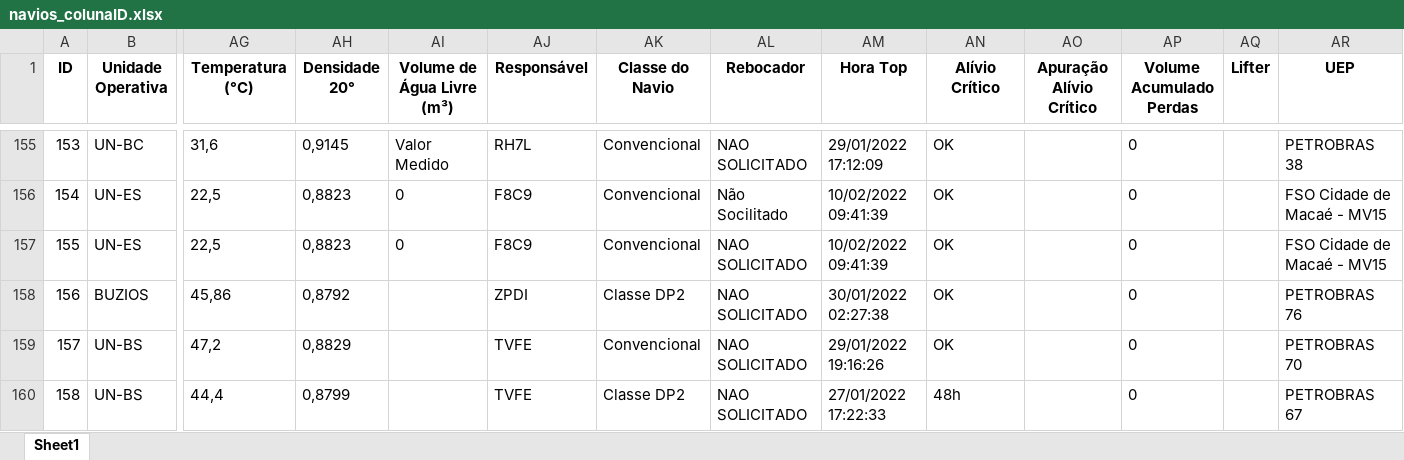
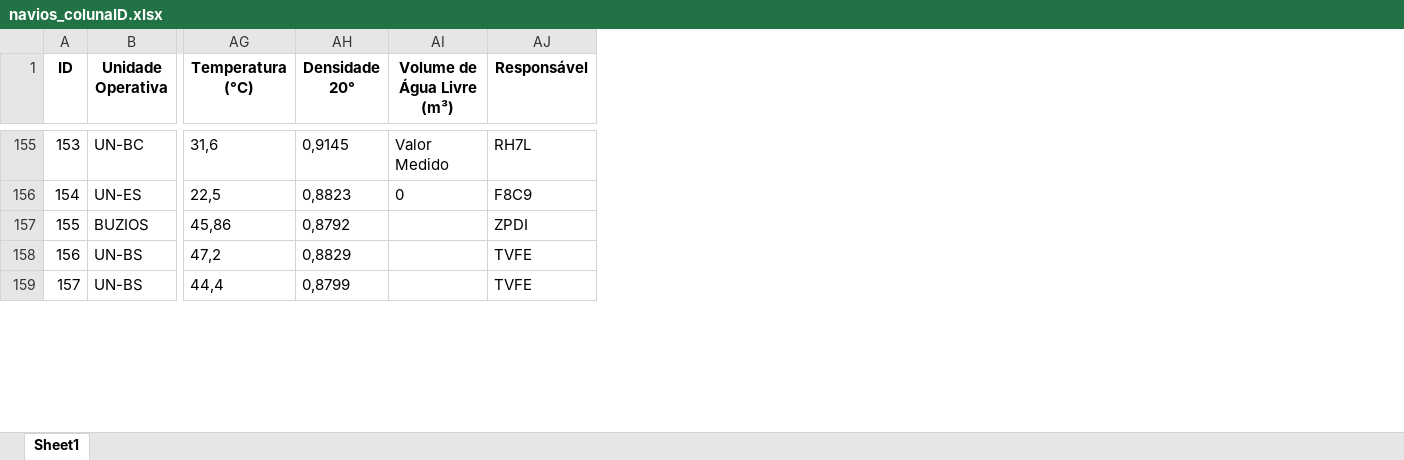
Before and after one commit to gabriellaserra/Process-mining-novo, an Excel workbook: Notebooks/betsabe pasta/navios_colunaID.xlsx, sheet Sheet1, drawn as a sheet; only a part is shown, gaps mark what is left out; values as stored, in another font and other column widths than the file's, no borders; removed rows and columns are numbered as before the commit, all else as after; rows hold the shown columns only; the diff covers the shown part only; the diff names each change by its address in the sheet, - before the commit and + after, or states it on an @@ line.

```diff
--- a/Notebooks/betsabe pasta/navios_colunaID.xlsx (sheet Sheet1)
+++ b/Notebooks/betsabe pasta/navios_colunaID.xlsx (sheet Sheet1)
-column AK (Classe do Navio), rows 155-156: Convencional | Convencional; rows 158-160: Classe DP2 | Convencional | Classe DP2
-column AL (Rebocador), rows 155-156: NAO SOLICITADO | Não Socilitado; rows 158-160: all NAO SOLICITADO
-column AM (Hora Top), rows 155-156: 29/01/2022 17:12:09 | 10/02/2022 09:41:39; rows 158-160: 30/01/2022 02:27:38 | 29/01/2022 19:16:26 | 27/01/2022 17:22:33
-column AN (Alívio Crítico), rows 155-156: OK | OK; rows 158-160: OK | OK | 48h
-column AO (Apuração Alívio Crítico), empty
-column AP (Volume Acumulado Perdas), rows 155-156: 0 | 0; rows 158-160: all 0
-column AQ (Lifter), empty
-column AR (UEP), rows 155-156: PETROBRAS 38 | FSO Cidade de Macaé - MV15; rows 158-160: PETROBRAS 76 | PETROBRAS 70 | PETROBRAS 67
-row 157: 155 | UN-ES | 22,5 | 0,8823 | 0 | F8C9 | Convencional | NAO SOLICITADO | 10/02/2022 09:41:39 | OK |  | 0 |  | FSO Cidade de Macaé - MV15
@@ column A (ID) renumbered from row 157 down @@
```
Also changed, not shown: 9 removed rows elsewhere in this sheet, Notebooks/betsabe pasta/navios_concatenado.xlsx, Notebooks/betsabe pasta/navios_sem_colunas.xlsx, 1 other file.
